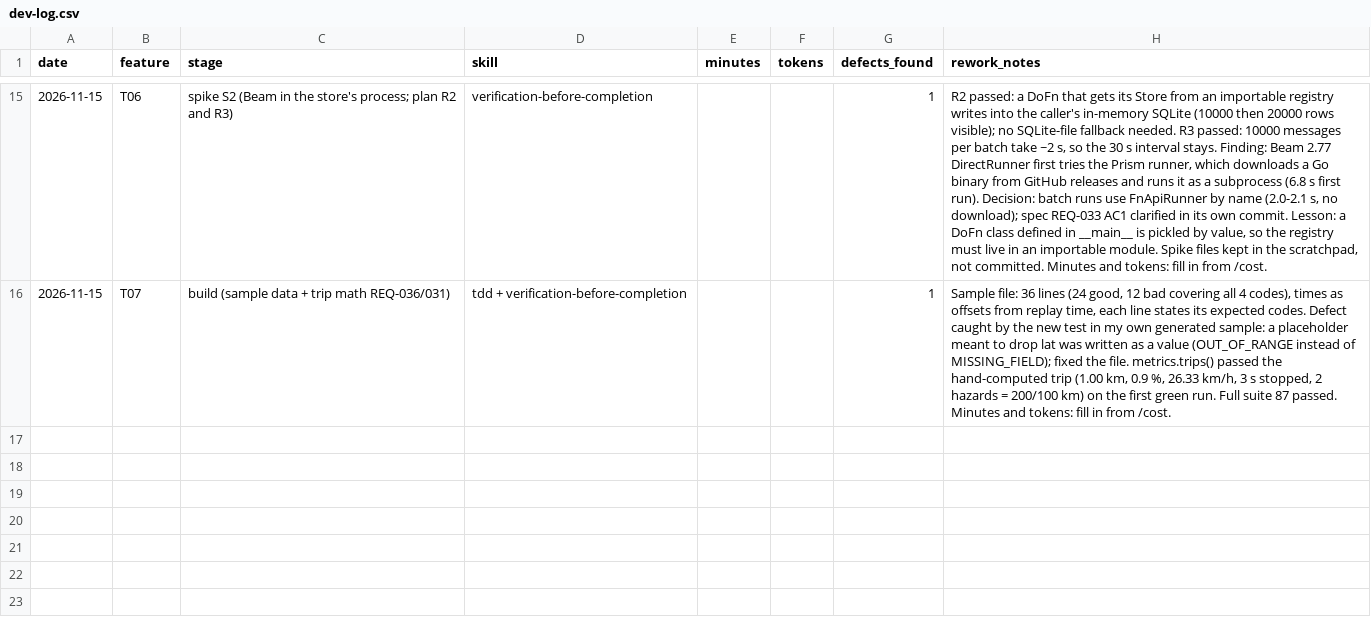
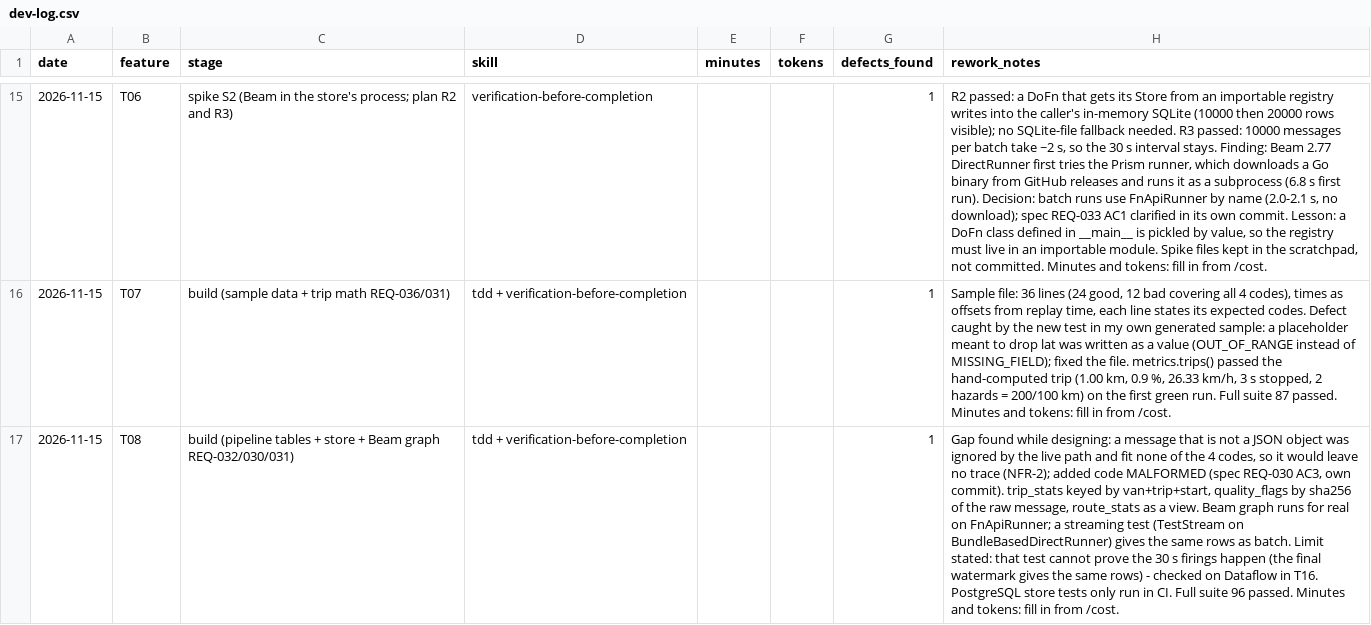
Before and after one commit to mohammad-dabash22/sdv-fleet-monitor, a CSV file: measurements/dev-log.csv, drawn as a sheet; only a part is shown, gaps mark what is left out; the diff names each change by its address in the sheet, - before the commit and + after, or states it on an @@ line.

```diff
--- a/measurements/dev-log.csv
+++ b/measurements/dev-log.csv
+row 17: 2026-11-15 | T08 | build (pipeline tables + store + Beam graph REQ-032/030/031) | tdd + verification-before-completion |  |  | 1 | Gap found while designing: a message that is not a JSON object was ignored by the live path and fit none of the 4 codes, so it would leave no trace (NFR-2); added code MALFORMED (spec REQ-030 AC3, own commit). trip_stats keyed by van+trip+start, quality_flags by sha256 of the raw message, route_stats as a view. Beam graph runs for real on FnApiRunner; a streaming test (TestStream on BundleBasedDirectRunner) gives the same rows as batch. Limit stated: that test cannot prove the 30 s firings happen (the final watermark gives the same rows) - checked on Dataflow in T16. PostgreSQL store tests only run in CI. Full suite 96 passed. Minutes and tokens: fill in from /cost.
```
Also changed, not shown: 6 other files.
